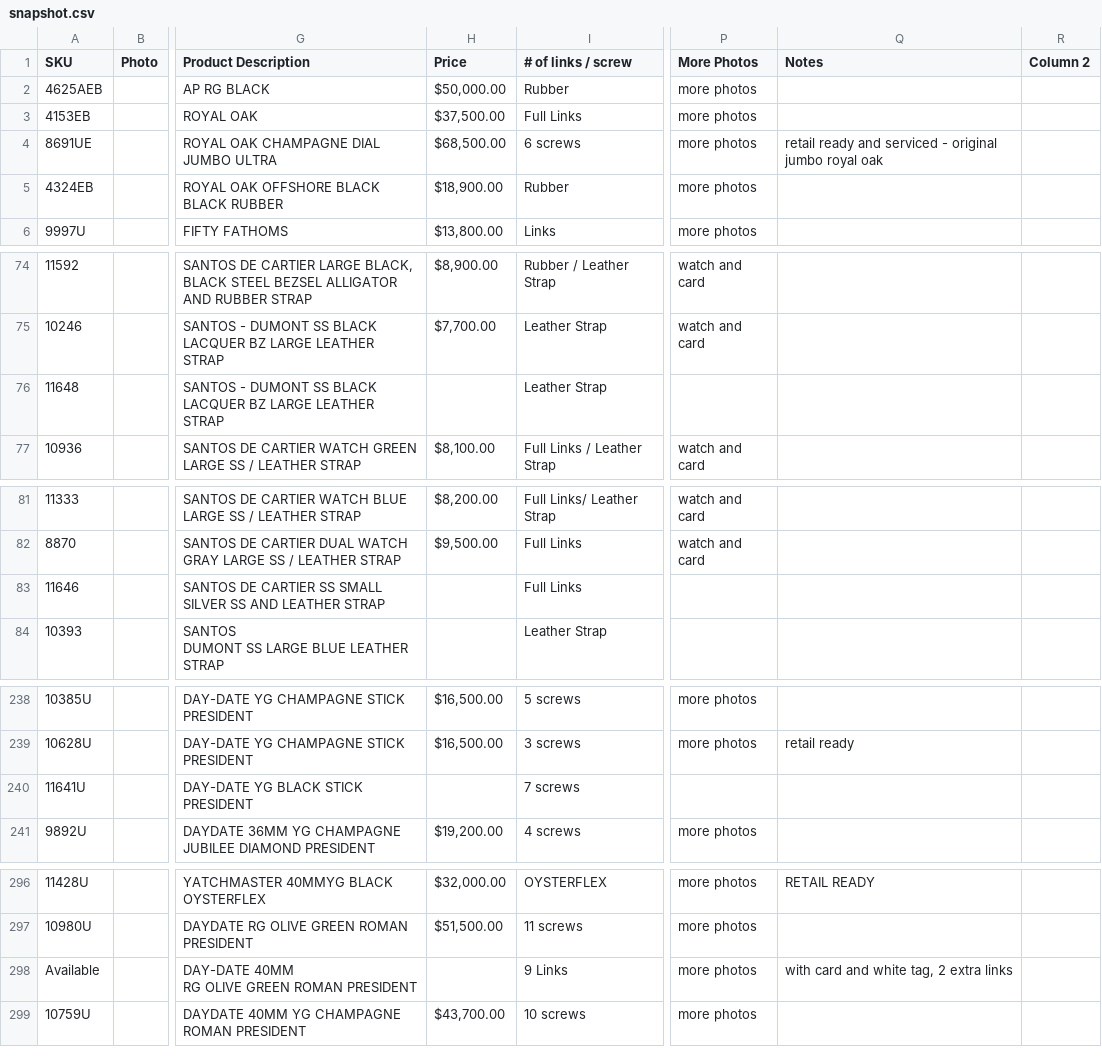
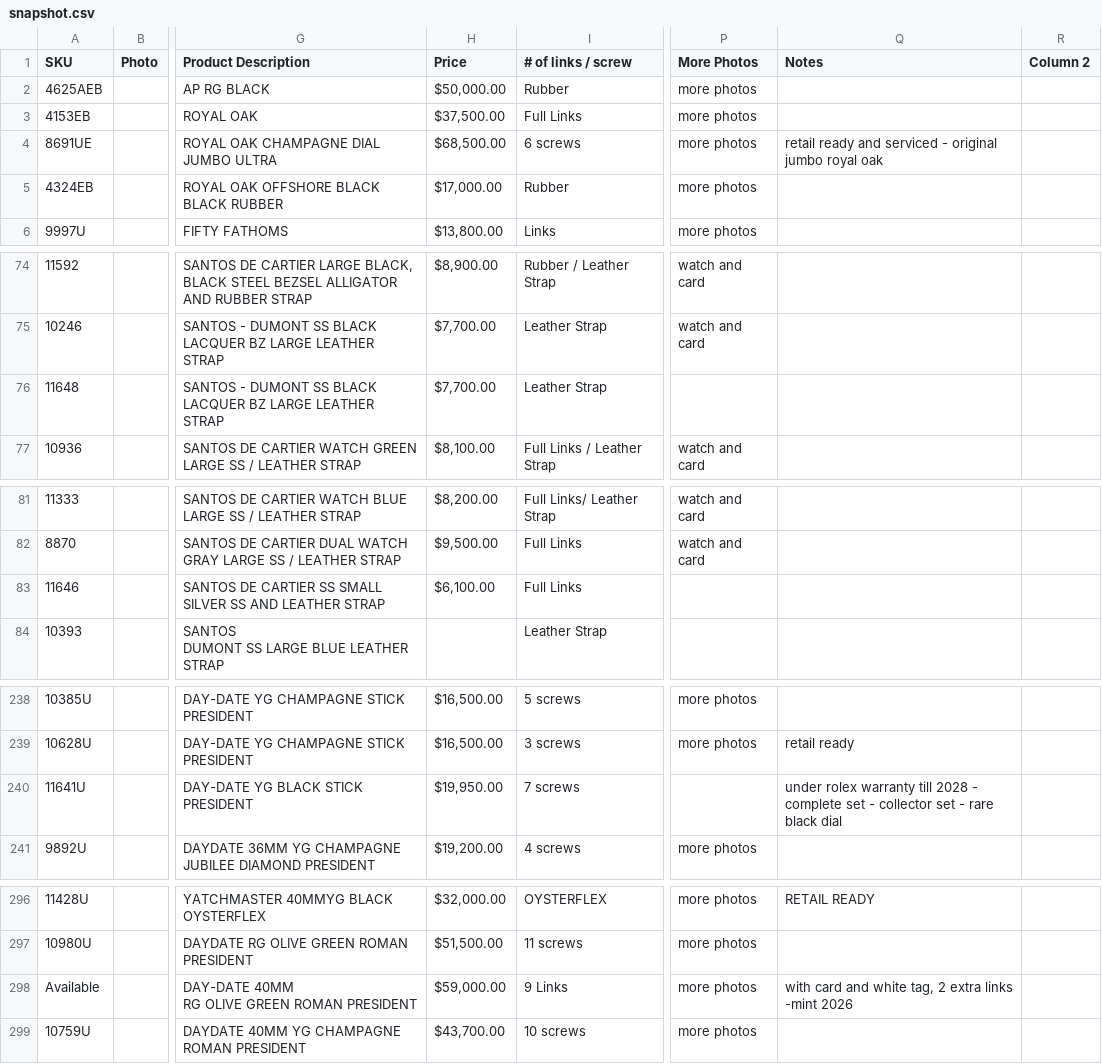
Before and after one commit to CHRISEVO24/benny-rich-tracker, a CSV file: snapshot.csv, drawn as a sheet; only a part is shown, gaps mark what is left out; the diff covers the shown part only; the diff names each change by its address in the sheet, - before the commit and + after, or states it on an @@ line.

```diff
--- a/snapshot.csv
+++ b/snapshot.csv
-H5 (Price): $18,900.00
+H5 (Price): $17,000.00
-H76 (Price): (empty)
+H76 (Price): $7,700.00
-H83 (Price): (empty)
+H83 (Price): $6,100.00
-H240 (Price): (empty)
+H240 (Price): $19,950.00
-Q240 (Notes): (empty)
+Q240 (Notes): under rolex warranty till 2028 - complete set - collector set - rare black dial
-H298 (Price): (empty)
+H298 (Price): $59,000.00
-Q298 (Notes): with card and white tag, 2 extra links
+Q298 (Notes): with card and white tag, 2 extra links -mint 2026
```
Also changed, not shown: 15 edited cells elsewhere in this file, 1 other file.
